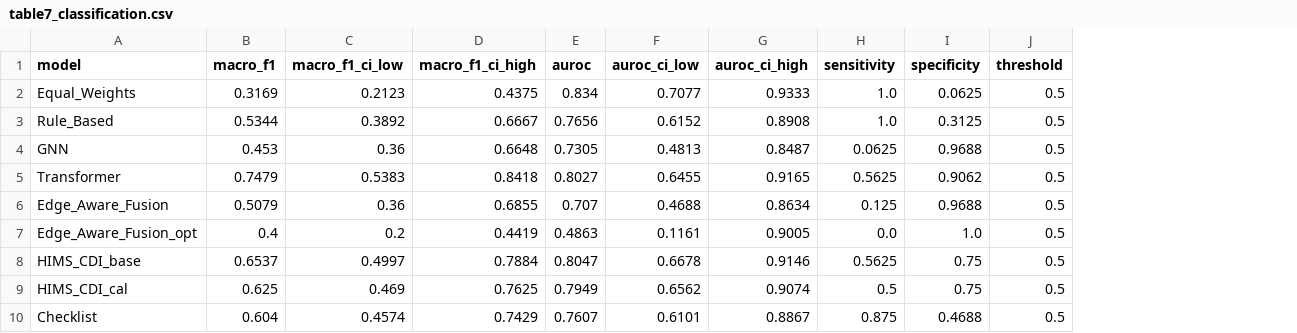
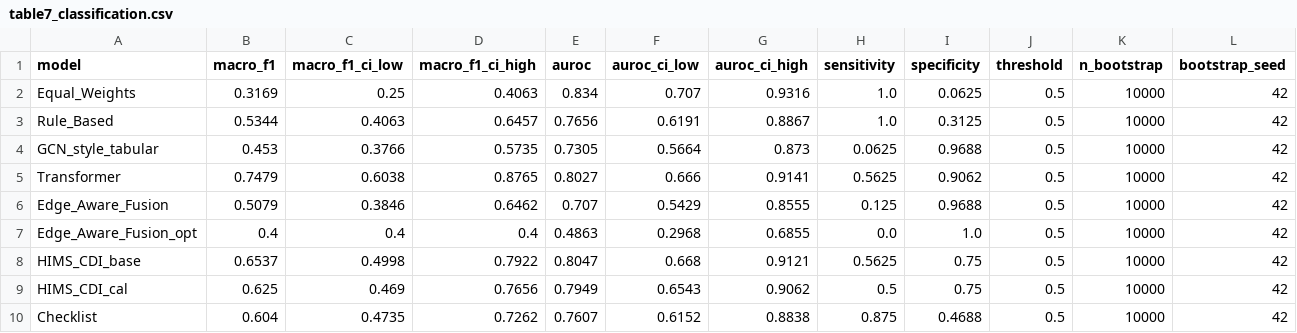
Before and after one commit to oluseun-akeredolu/HIMS-CDI, a CSV file: training_pipeline/results/table7_classification.csv, drawn as a sheet; the diff names each change by its address in the sheet, - before the commit and + after, or states it on an @@ line.

```diff
--- a/training_pipeline/results/table7_classification.csv
+++ b/training_pipeline/results/table7_classification.csv
+column K (n_bootstrap), rows 2-10: all 10000
+column L (bootstrap_seed), rows 2-10: all 42
-C2 (macro_f1_ci_low): 0.2123
+C2 (macro_f1_ci_low): 0.25
-D2 (macro_f1_ci_high): 0.4375
+D2 (macro_f1_ci_high): 0.4063
-F2 (auroc_ci_low): 0.7077
+F2 (auroc_ci_low): 0.707
-G2 (auroc_ci_high): 0.9333
+G2 (auroc_ci_high): 0.9316
-C3 (macro_f1_ci_low): 0.3892
+C3 (macro_f1_ci_low): 0.4063
-D3 (macro_f1_ci_high): 0.6667
+D3 (macro_f1_ci_high): 0.6457
-F3 (auroc_ci_low): 0.6152
+F3 (auroc_ci_low): 0.6191
-G3 (auroc_ci_high): 0.8908
+G3 (auroc_ci_high): 0.8867
-A4 (model): GNN
+A4 (model): GCN_style_tabular
-C4 (macro_f1_ci_low): 0.36
+C4 (macro_f1_ci_low): 0.3766
-D4 (macro_f1_ci_high): 0.6648
+D4 (macro_f1_ci_high): 0.5735
-F4 (auroc_ci_low): 0.4813
+F4 (auroc_ci_low): 0.5664
-G4 (auroc_ci_high): 0.8487
+G4 (auroc_ci_high): 0.873
-C5 (macro_f1_ci_low): 0.5383
+C5 (macro_f1_ci_low): 0.6038
-D5 (macro_f1_ci_high): 0.8418
+D5 (macro_f1_ci_high): 0.8765
-F5 (auroc_ci_low): 0.6455
+F5 (auroc_ci_low): 0.666
-G5 (auroc_ci_high): 0.9165
+G5 (auroc_ci_high): 0.9141
-C6 (macro_f1_ci_low): 0.36
+C6 (macro_f1_ci_low): 0.3846
-D6 (macro_f1_ci_high): 0.6855
+D6 (macro_f1_ci_high): 0.6462
-F6 (auroc_ci_low): 0.4688
+F6 (auroc_ci_low): 0.5429
-G6 (auroc_ci_high): 0.8634
+G6 (auroc_ci_high): 0.8555
-C7 (macro_f1_ci_low): 0.2
+C7 (macro_f1_ci_low): 0.4
-D7 (macro_f1_ci_high): 0.4419
+D7 (macro_f1_ci_high): 0.4
-F7 (auroc_ci_low): 0.1161
+F7 (auroc_ci_low): 0.2968
-G7 (auroc_ci_high): 0.9005
+G7 (auroc_ci_high): 0.6855
-C8 (macro_f1_ci_low): 0.4997
+C8 (macro_f1_ci_low): 0.4998
-D8 (macro_f1_ci_high): 0.7884
+D8 (macro_f1_ci_high): 0.7922
-F8 (auroc_ci_low): 0.6678
+F8 (auroc_ci_low): 0.668
-G8 (auroc_ci_high): 0.9146
+G8 (auroc_ci_high): 0.9121
-D9 (macro_f1_ci_high): 0.7625
+D9 (macro_f1_ci_high): 0.7656
-F9 (auroc_ci_low): 0.6562
+F9 (auroc_ci_low): 0.6543
-G9 (auroc_ci_high): 0.9074
+G9 (auroc_ci_high): 0.9062
-C10 (macro_f1_ci_low): 0.4574
+C10 (macro_f1_ci_low): 0.4735
-D10 (macro_f1_ci_high): 0.7429
+D10 (macro_f1_ci_high): 0.7262
-F10 (auroc_ci_low): 0.6101
+F10 (auroc_ci_low): 0.6152
-G10 (auroc_ci_high): 0.8867
+G10 (auroc_ci_high): 0.8838
```
Also changed, not shown: training_pipeline/results/gate_satisfaction.csv, training_pipeline/results/per_seed_predictions.csv, 15 other files.
